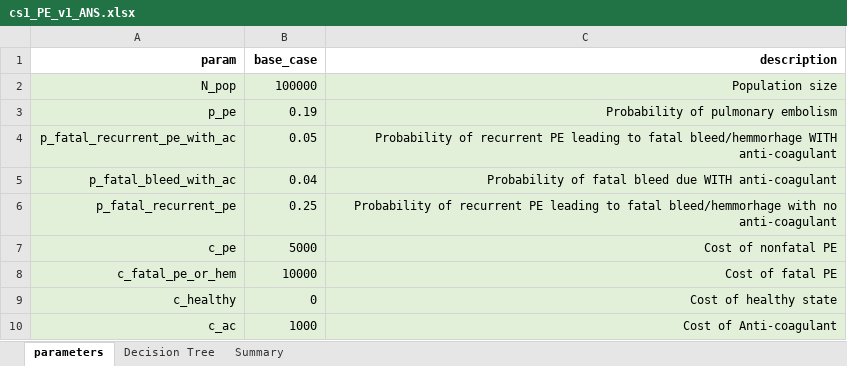
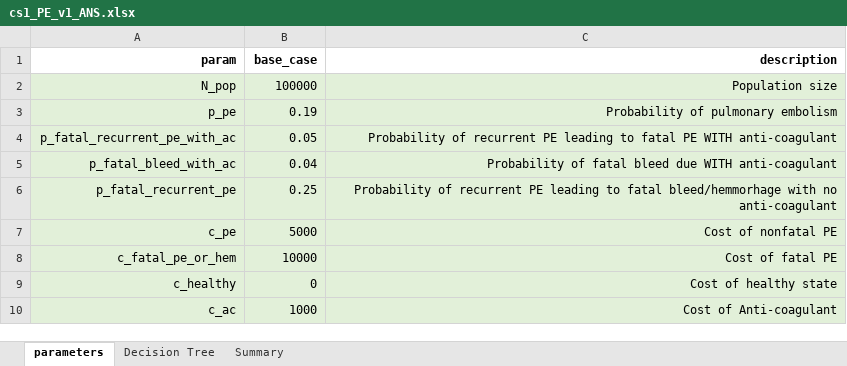
Before and after one commit to graveja0/bogota-vital-strategies, an Excel workbook: case-studies/answer-keys/cs1_PE_v1_ANS.xlsx, sheet parameters, drawn as a sheet; values as stored, in another font and other column widths than the file's, no borders; the diff names each change by its address in the sheet, - before the commit and + after, or states it on an @@ line.

```diff
--- a/case-studies/answer-keys/cs1_PE_v1_ANS.xlsx (sheet parameters)
+++ b/case-studies/answer-keys/cs1_PE_v1_ANS.xlsx (sheet parameters)
-C4 (description): …to fatal bleed/hemmorhage WITH anti-coagulant
+C4 (description): …to fatal PE WITH anti-coagulant
```
Also changed, not shown: case-studies/cs1_PE_v1_BLANK.xlsx, 18 other files.
